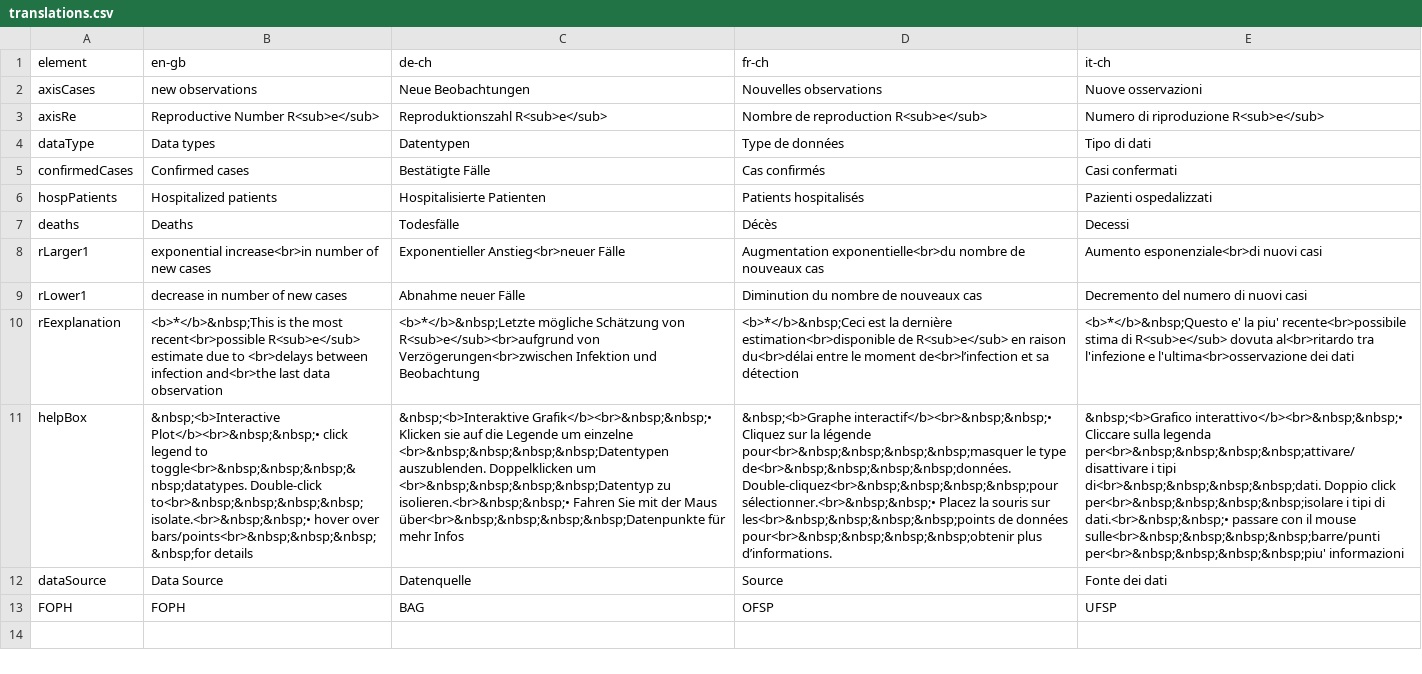
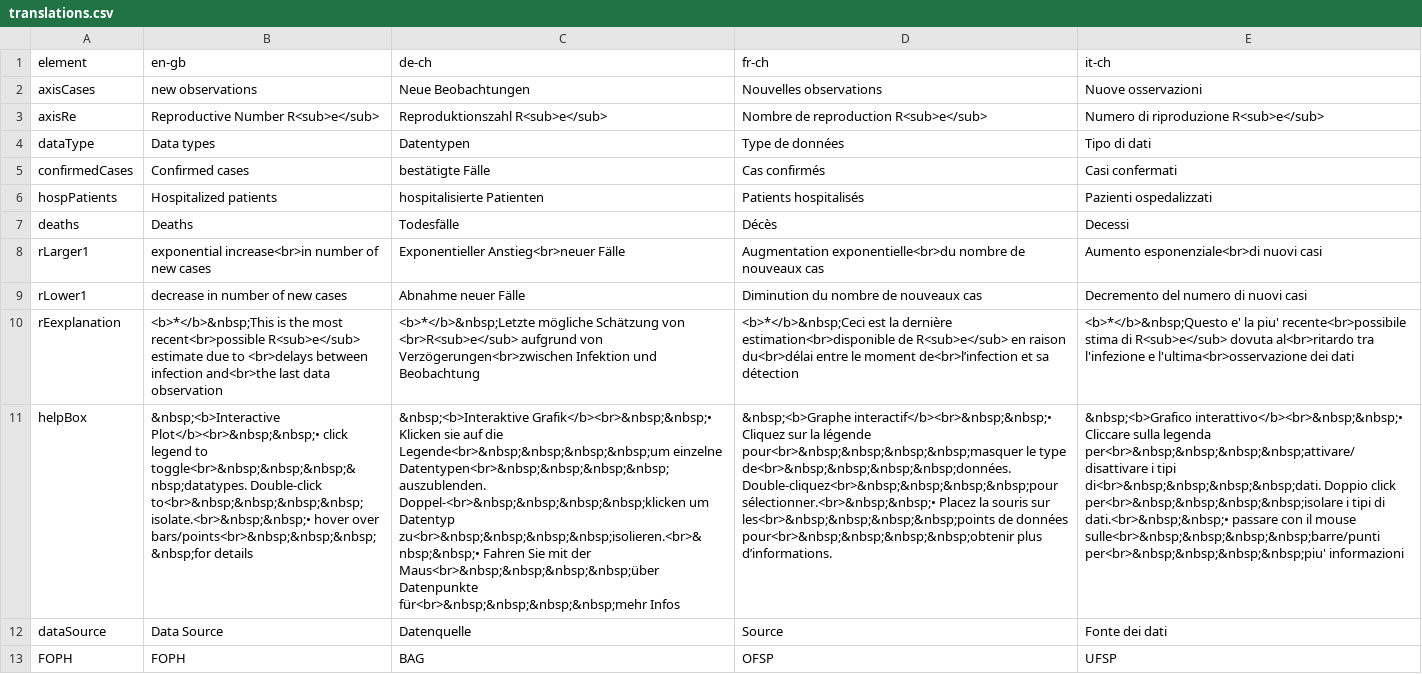
Before and after one commit to covid-19-Re/shiny-dailyRe, a CSV file: app/data/translations.csv, drawn as a sheet; the diff names each change by its address in the sheet, - before the commit and + after, or states it on an @@ line.

```diff
--- a/app/data/translations.csv
+++ b/app/data/translations.csv
-C5 (de-ch): Bestätigte Fälle
+C5 (de-ch): bestätigte Fälle
-C6 (de-ch): Hospitalisierte Patienten
+C6 (de-ch): hospitalisierte Patienten
-C10 (de-ch): …Schätzung von R<sub>e</sub><br>aufgrund von Verzögerungen<br>zwischen…
+C10 (de-ch): …Schätzung von <br>R<sub>e</sub> aufgrund von Verzögerungen<br>zwischen…
-C11 (de-ch): …auf die Legende um einzelne <br>&nbsp;&nbsp;&nbsp;&nbsp;Datentypen auszublenden. Doppelklicken um <br>&nbsp;&nbsp;&nbsp;&nbsp;Datentyp zu isolieren.<br>&nbsp;&nbsp;• Fahren Sie mit der Maus über<br>&nbsp;&nbsp;&nbsp;&nbsp;Datenpunkte für mehr Infos
+C11 (de-ch): …auf die Legende<br>&nbsp;&nbsp;&nbsp;&nbsp;um einzelne Datentypen<br>&nbsp;&nbsp;&nbsp;&nbsp;auszublenden. Doppel-<br>&nbsp;&nbsp;&nbsp;&nbsp;klicken um Datentyp zu<br>&nbsp;&nbsp;&nbsp;&nbsp;isolieren.<br>&nbsp;&nbsp;• Fahren Sie mit der Maus<br>&nbsp;&nbsp;&nbsp;&nbsp;über Datenpunkte für<br>&nbsp;&nbsp;&nbsp;&nbsp;mehr Infos
```
Also changed, not shown: 1 other file.
